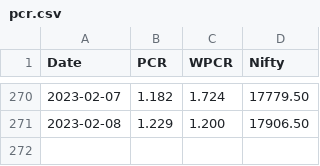
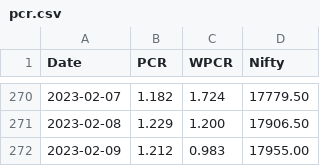
Before and after one commit to anirbanghoshsbi/data, a CSV file: pcr.csv, drawn as a sheet; only a part is shown, gaps mark what is left out; the diff names each change by its address in the sheet, - before the commit and + after, or states it on an @@ line.

Commit message:
Update pcr.csv

```diff
--- a/pcr.csv
+++ b/pcr.csv
+row 272: 2023-02-09 | 1.212 | 0.983 | 17955.00
```
